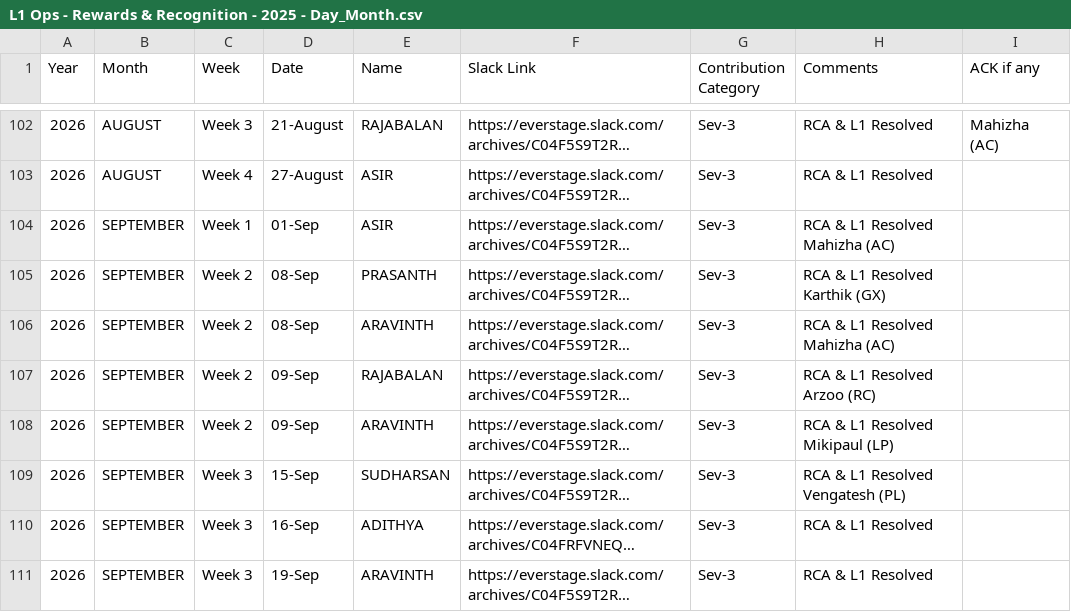
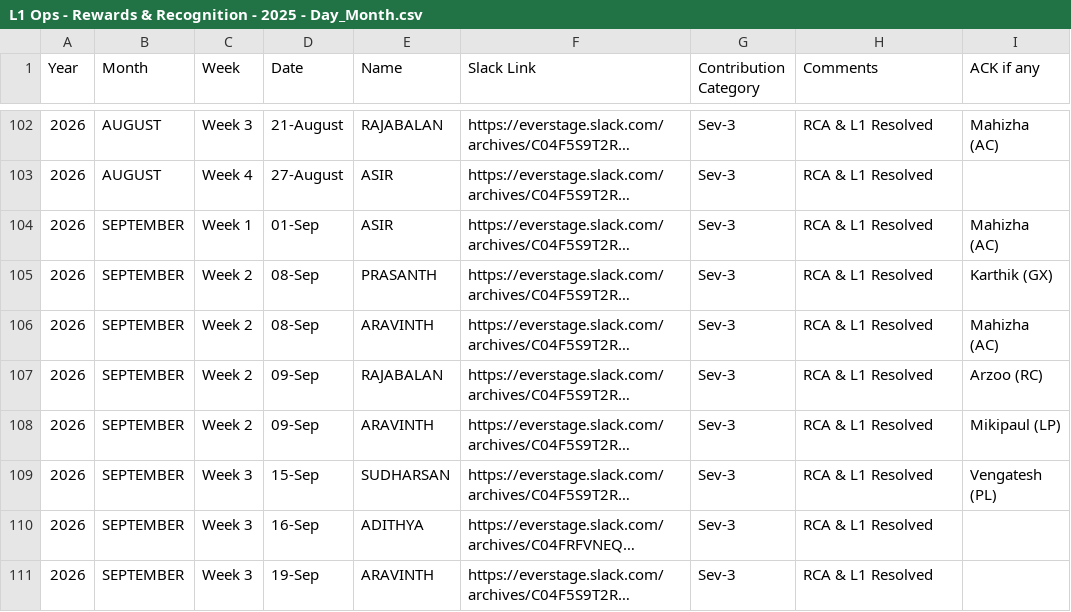
Before and after one commit to Raghul233/rr-dashboard, a CSV file: L1 Ops - Rewards & Recognition - 2025 - Day_Month.csv, drawn as a sheet; only a part is shown, gaps mark what is left out; long unchanged cells end in …; the diff names each change by its address in the sheet, - before the commit and + after, or states it on an @@ line.

Commit message:
Update L1 Ops - Rewards & Recognition - 2025 - Day_Month.csv

```diff
--- a/L1 Ops - Rewards & Recognition - 2025 - Day_Month.csv
+++ b/L1 Ops - Rewards & Recognition - 2025 - Day_Month.csv
-H104 (Comments): RCA & L1 Resolved Mahizha (AC)
+H104 (Comments): RCA & L1 Resolved
-I104 (ACK if any): (empty)
+I104 (ACK if any): Mahizha (AC)
-H105 (Comments): RCA & L1 Resolved Karthik (GX)
+H105 (Comments): RCA & L1 Resolved
-I105 (ACK if any): (empty)
+I105 (ACK if any): Karthik (GX)
-H106 (Comments): RCA & L1 Resolved Mahizha (AC)
+H106 (Comments): RCA & L1 Resolved
-I106 (ACK if any): (empty)
+I106 (ACK if any): Mahizha (AC)
-H107 (Comments): RCA & L1 Resolved Arzoo (RC)
+H107 (Comments): RCA & L1 Resolved
-I107 (ACK if any): (empty)
+I107 (ACK if any): Arzoo (RC)
-H108 (Comments): RCA & L1 Resolved Mikipaul (LP)
+H108 (Comments): RCA & L1 Resolved
-I108 (ACK if any): (empty)
+I108 (ACK if any): Mikipaul (LP)
-H109 (Comments): RCA & L1 Resolved Vengatesh (PL)
+H109 (Comments): RCA & L1 Resolved
-I109 (ACK if any): (empty)
+I109 (ACK if any): Vengatesh (PL)
```
